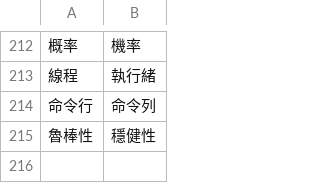
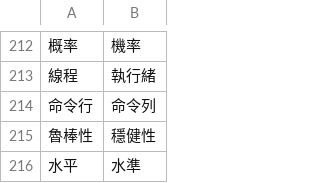
Before and after one commit to bohachu/taiwan_language, a CSV file: taiwan_style.csv, drawn as a sheet; only a part is shown, gaps mark what is left out.

Commit message:
Update taiwan_style.csv

```diff
--- a/taiwan_style.csv
+++ b/taiwan_style.csv
@@ -215 +215,2 @@
 魯棒性,穩健性
+水平,水準
```
